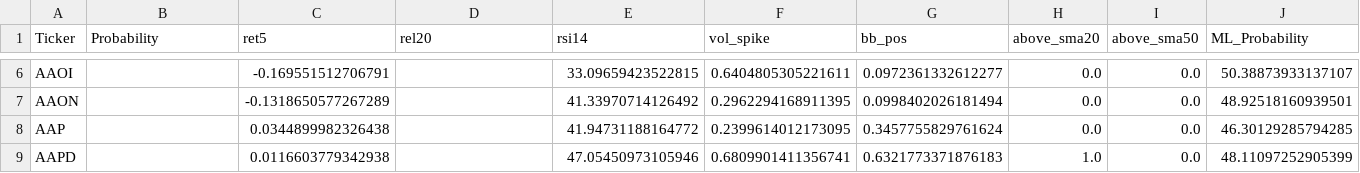
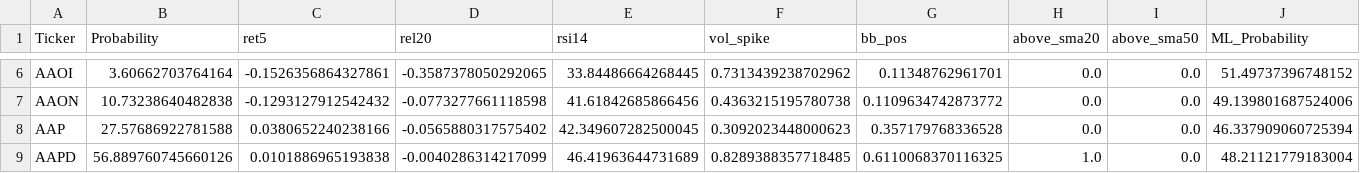
Before and after one commit to mox0716/Swing_Auto_Hybrid, a CSV file: out/archive/07_gap_watch_liquid.csv, drawn as a sheet; only a part is shown, gaps mark what is left out; the diff covers the shown part only; the diff names each change by its address in the sheet, - before the commit and + after, or states it on an @@ line.

```diff
--- a/out/archive/07_gap_watch_liquid.csv
+++ b/out/archive/07_gap_watch_liquid.csv
-B6 (Probability): (empty)
+B6 (Probability): 3.60662703764164
-C6 (ret5): -0.169551512706791
+C6 (ret5): -0.1526356864327861
-D6 (rel20): (empty)
+D6 (rel20): -0.3587378050292065
-E6 (rsi14): 33.09659423522815
+E6 (rsi14): 33.84486664268445
-F6 (vol_spike): 0.6404805305221611
+F6 (vol_spike): 0.7313439238702962
-G6 (bb_pos): 0.0972361332612277
+G6 (bb_pos): 0.11348762961701
-J6 (ML_Probability): 50.38873933137107
+J6 (ML_Probability): 51.49737396748152
-B7 (Probability): (empty)
+B7 (Probability): 10.73238640482838
-C7 (ret5): -0.1318650577267289
+C7 (ret5): -0.1293127912542432
-D7 (rel20): (empty)
+D7 (rel20): -0.0773277661118598
-E7 (rsi14): 41.33970714126492
+E7 (rsi14): 41.61842685866456
-F7 (vol_spike): 0.2962294168911395
+F7 (vol_spike): 0.4363215195780738
-G7 (bb_pos): 0.0998402026181494
+G7 (bb_pos): 0.1109634742873772
-J7 (ML_Probability): 48.92518160939501
+J7 (ML_Probability): 49.139801687524006
-B8 (Probability): (empty)
+B8 (Probability): 27.57686922781588
-C8 (ret5): 0.0344899982326438
+C8 (ret5): 0.0380652240238166
-D8 (rel20): (empty)
+D8 (rel20): -0.0565880317575402
-E8 (rsi14): 41.94731188164772
+E8 (rsi14): 42.349607282500045
-F8 (vol_spike): 0.2399614012173095
+F8 (vol_spike): 0.3092023448000623
-G8 (bb_pos): 0.3457755829761624
+G8 (bb_pos): 0.357179768336528
-J8 (ML_Probability): 46.30129285794285
+J8 (ML_Probability): 46.337909060725394
-B9 (Probability): (empty)
+B9 (Probability): 56.889760745660126
-C9 (ret5): 0.0116603779342938
+C9 (ret5): 0.0101886965193838
-D9 (rel20): (empty)
+D9 (rel20): -0.0040286314217099
-E9 (rsi14): 47.05450973105946
+E9 (rsi14): 46.41963644731689
-F9 (vol_spike): 0.6809901411356741
+F9 (vol_spike): 0.8289388357718485
-G9 (bb_pos): 0.6321773371876183
+G9 (bb_pos): 0.6110068370116325
-J9 (ML_Probability): 48.11097252905399
+J9 (ML_Probability): 48.21121779183004
```
Also changed, not shown: 1 added row, 1 removed row and 83 edited cells elsewhere in this file, out/archive/04_most_active_liquid.csv, out/archive/05_channel_up_pullbacks.csv, 9 other files.
